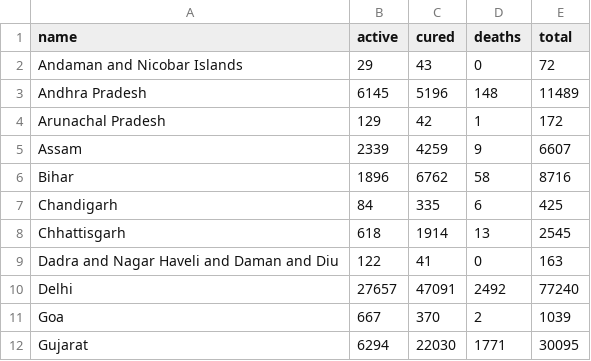
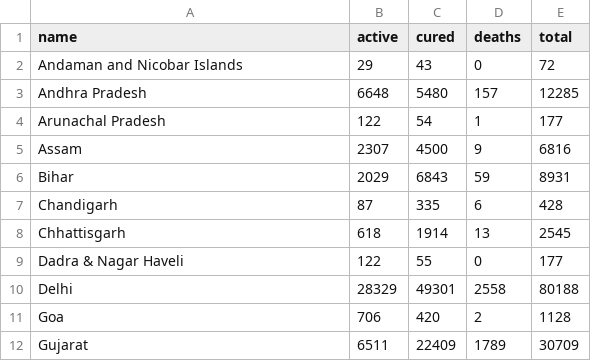
Before and after one commit to gokulrejith/COVID-Dashboard-1, a CSV file: StateData.csv, drawn as a sheet; only a part is shown; the diff covers the shown part only.

Commit message:
Update StateData.csv

```diff
--- a/StateData.csv
+++ b/StateData.csv
@@ -2,11 +2,11 @@ name,active,cured,deaths,total
 Andaman and Nicobar Islands,29,43,0,72
-Andhra Pradesh,6145,5196,148,11489
-Arunachal Pradesh,129,42,1,172
-Assam,2339,4259,9,6607
-Bihar,1896,6762,58,8716
-Chandigarh,84,335,6,425
+Andhra Pradesh,6648,5480,157,12285
+Arunachal Pradesh,122,54,1,177
+Assam,2307,4500,9,6816
+Bihar,2029,6843,59,8931
+Chandigarh,87,335,6,428
 Chhattisgarh,618,1914,13,2545
-Dadra and Nagar Haveli and Daman and Diu,122,41,0,163
-Delhi,27657,47091,2492,77240
-Goa,667,370,2,1039
-Gujarat,6294,22030,1771,30095
+Dadra & Nagar Haveli,122,55,0,177
+Delhi,28329,49301,2558,80188
+Goa,706,420,2,1128
+Gujarat,6511,22409,1789,30709
```
Also changed, not shown: 82 edited cells elsewhere in this file.
